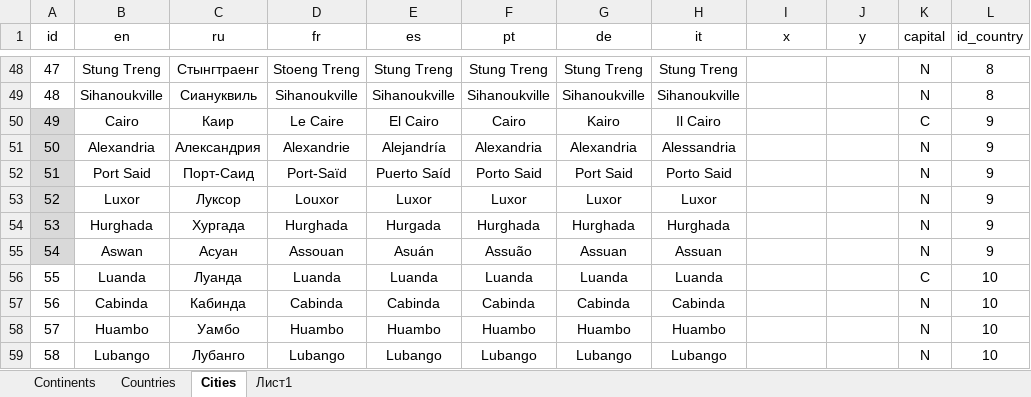
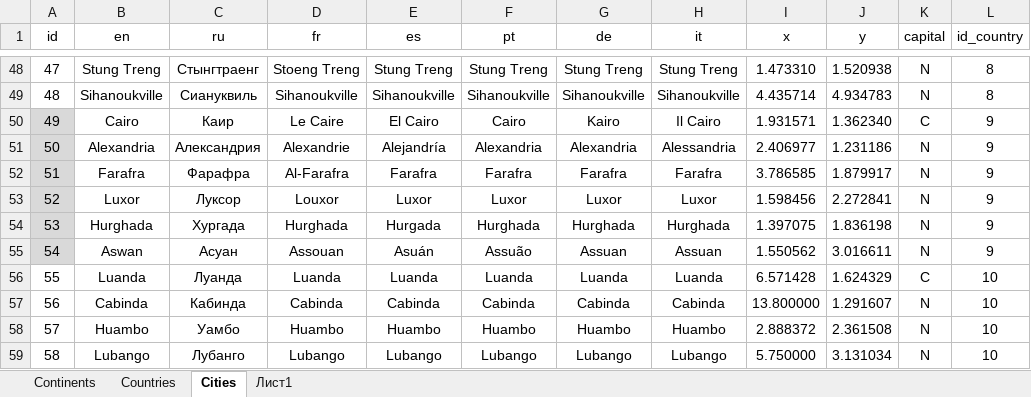
Before and after one commit to TOxaREY/Locity, an Excel workbook: MAPS_BASE/WORLD.xlsx, sheet Сities, drawn as a sheet; only a part is shown, gaps mark what is left out; values as stored, in another font and other column widths than the file's, no borders; the diff covers the shown part only; the diff names each change by its address in the sheet, - before the commit and + after, or states it on an @@ line.

```diff
--- a/MAPS_BASE/WORLD.xlsx (sheet Сities)
+++ b/MAPS_BASE/WORLD.xlsx (sheet Сities)
-I48 (x): (empty)
+I48 (x): 1.473310
-J48 (y): (empty)
+J48 (y): 1.520938
-I49 (x): (empty)
+I49 (x): 4.435714
-J49 (y): (empty)
+J49 (y): 4.934783
-I50 (x): (empty)
+I50 (x): 1.931571
-J50 (y): (empty)
+J50 (y): 1.362340
-I51 (x): (empty)
+I51 (x): 2.406977
-J51 (y): (empty)
+J51 (y): 1.231186
-B52 (en): Port Said
+B52 (en): Farafra
-C52 (ru): Порт-Саид
+C52 (ru): Фарафра
-D52 (fr): Port-Saïd
+D52 (fr): Al-Farafra
-E52 (es): Puerto Saíd
+E52 (es): Farafra
-F52 (pt): Porto Said
+F52 (pt): Farafra
-G52 (de): Port Said
+G52 (de): Farafra
-H52 (it): Porto Said
+H52 (it): Farafra
-I52 (x): (empty)
+I52 (x): 3.786585
-J52 (y): (empty)
+J52 (y): 1.879917
-I53 (x): (empty)
+I53 (x): 1.598456
-J53 (y): (empty)
+J53 (y): 2.272841
-I54 (x): (empty)
+I54 (x): 1.397075
-J54 (y): (empty)
+J54 (y): 1.836198
-I55 (x): (empty)
+I55 (x): 1.550562
-J55 (y): (empty)
+J55 (y): 3.016611
-I56 (x): (empty)
+I56 (x): 6.571428
-J56 (y): (empty)
+J56 (y): 1.624329
-I57 (x): (empty)
+I57 (x): 13.800000
-J57 (y): (empty)
+J57 (y): 1.291607
-I58 (x): (empty)
+I58 (x): 2.888372
-J58 (y): (empty)
+J58 (y): 2.361508
-I59 (x): (empty)
+I59 (x): 5.750000
-J59 (y): (empty)
+J59 (y): 3.131034
```
Also changed, not shown: 36 edited cells elsewhere in this sheet, sheet Сountries, sheet Лист1, 39 other files.
